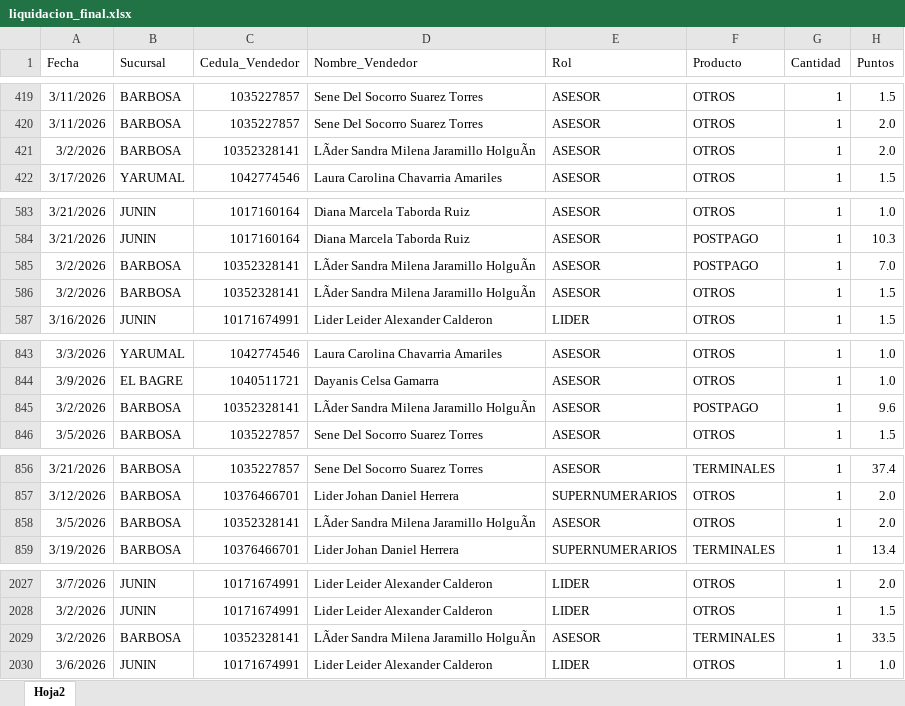
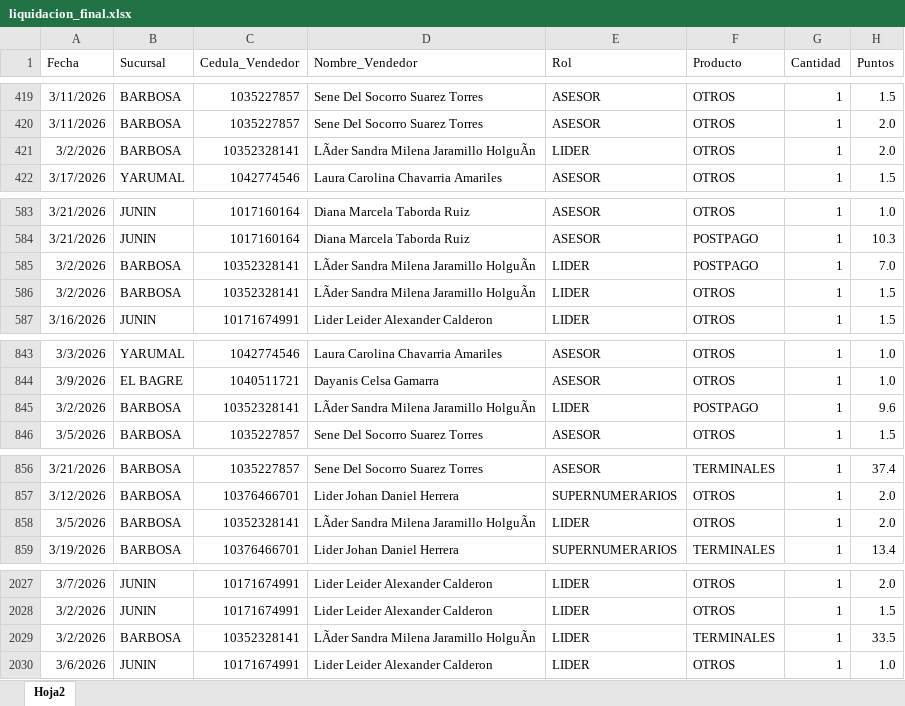
Before and after one commit to Paolam1903/Cierrecomercial, an Excel workbook: data/liquidacion_final.xlsx, sheet Hoja2, drawn as a sheet; only a part is shown, gaps mark what is left out; values as stored, in another font and other column widths than the file's, no borders; the diff covers the shown part only; the diff names each change by its address in the sheet, - before the commit and + after, or states it on an @@ line.

Commit message:
Add files via upload

```diff
--- a/data/liquidacion_final.xlsx (sheet Hoja2)
+++ b/data/liquidacion_final.xlsx (sheet Hoja2)
-E421 (Rol): ASESOR
+E421 (Rol): LIDER
-E585:E586 (Rol): ASESOR
+E585:E586 (Rol): LIDER
-E845 (Rol): ASESOR
+E845 (Rol): LIDER
-E858 (Rol): ASESOR
+E858 (Rol): LIDER
-E2029 (Rol): ASESOR
+E2029 (Rol): LIDER
```
Also changed, not shown: 2 edited cells elsewhere in this sheet.
